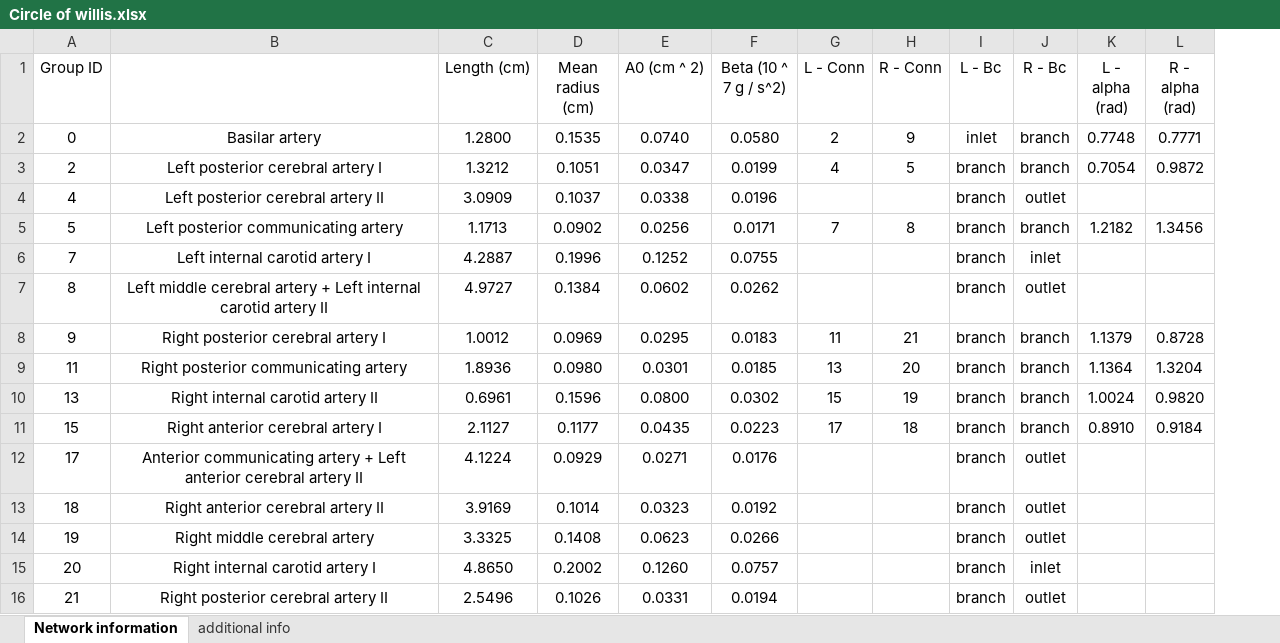
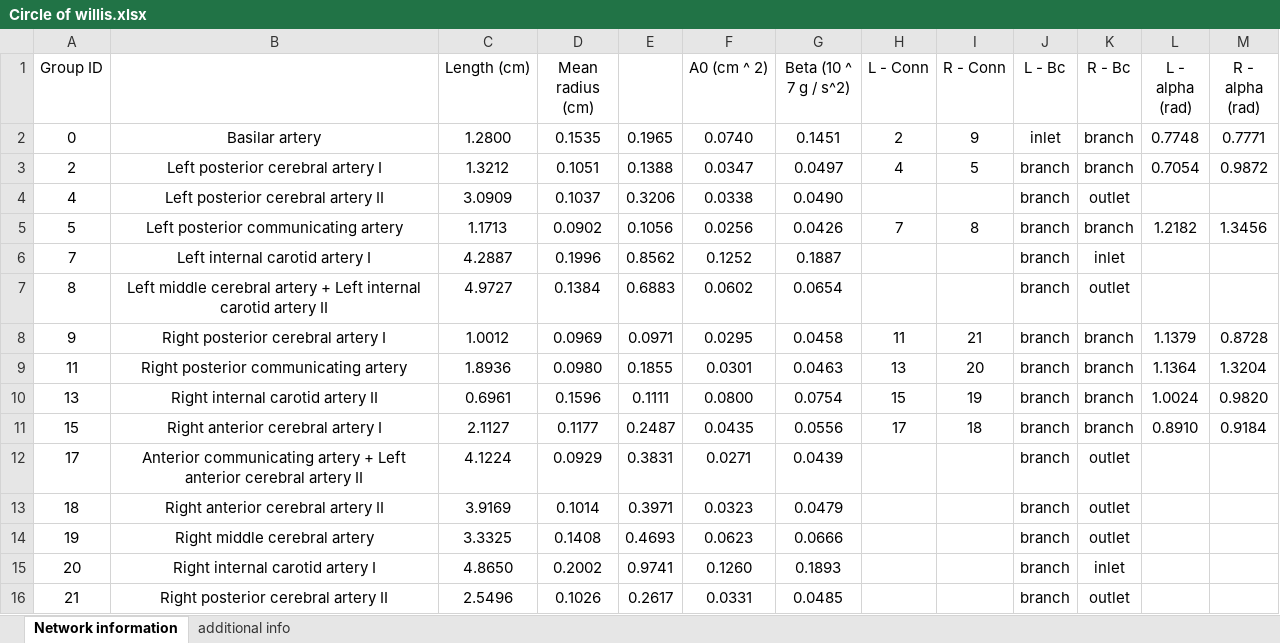
Before and after one commit to Riky2014/Tesi, an Excel workbook: Circle of willis.xlsx, sheet Network information, drawn as a sheet; values as stored, in another font and other column widths than the file's, no borders; addresses are those after the commit; the diff names each change by its address in the sheet, - before the commit and + after, or states it on an @@ line.

Commit message:
Add files via upload

```diff
--- a/Circle of willis.xlsx (sheet Network information)
+++ b/Circle of willis.xlsx (sheet Network information)
+column E, rows 2-16: 0.1965 | 0.1388 | 0.3206 | 0.1056 | 0.8562 | 0.6883 | 0.0971 | 0.1855 | 0.1111 | 0.2487 | 0.3831 | 0.3971 | 0.4693 | 0.9741 | 0.2617
-G2 (Beta (10 ^ 7 g / s^2)): 0.0580
+G2 (Beta (10 ^ 7 g / s^2)): 0.1451
-G3 (Beta (10 ^ 7 g / s^2)): 0.0199
+G3 (Beta (10 ^ 7 g / s^2)): 0.0497
-G4 (Beta (10 ^ 7 g / s^2)): 0.0196
+G4 (Beta (10 ^ 7 g / s^2)): 0.0490
-G5 (Beta (10 ^ 7 g / s^2)): 0.0171
+G5 (Beta (10 ^ 7 g / s^2)): 0.0426
-G6 (Beta (10 ^ 7 g / s^2)): 0.0755
+G6 (Beta (10 ^ 7 g / s^2)): 0.1887
-G7 (Beta (10 ^ 7 g / s^2)): 0.0262
+G7 (Beta (10 ^ 7 g / s^2)): 0.0654
-G8 (Beta (10 ^ 7 g / s^2)): 0.0183
+G8 (Beta (10 ^ 7 g / s^2)): 0.0458
-G9 (Beta (10 ^ 7 g / s^2)): 0.0185
+G9 (Beta (10 ^ 7 g / s^2)): 0.0463
-G10 (Beta (10 ^ 7 g / s^2)): 0.0302
+G10 (Beta (10 ^ 7 g / s^2)): 0.0754
-G11 (Beta (10 ^ 7 g / s^2)): 0.0223
+G11 (Beta (10 ^ 7 g / s^2)): 0.0556
-G12 (Beta (10 ^ 7 g / s^2)): 0.0176
+G12 (Beta (10 ^ 7 g / s^2)): 0.0439
-G13 (Beta (10 ^ 7 g / s^2)): 0.0192
+G13 (Beta (10 ^ 7 g / s^2)): 0.0479
-G14 (Beta (10 ^ 7 g / s^2)): 0.0266
+G14 (Beta (10 ^ 7 g / s^2)): 0.0666
-G15 (Beta (10 ^ 7 g / s^2)): 0.0757
+G15 (Beta (10 ^ 7 g / s^2)): 0.1893
-G16 (Beta (10 ^ 7 g / s^2)): 0.0194
+G16 (Beta (10 ^ 7 g / s^2)): 0.0485
```
